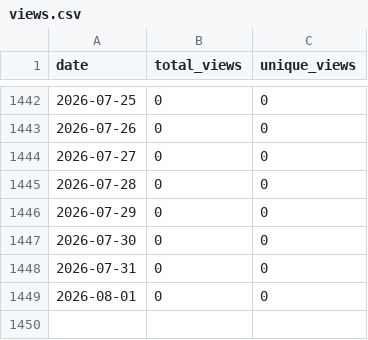
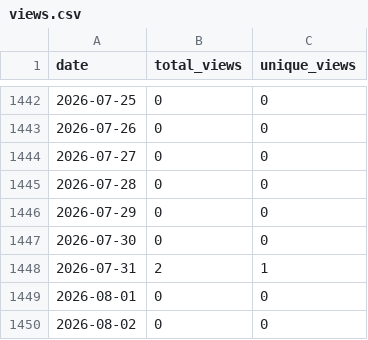
Before and after one commit to wumphlett/COMP-3700, a CSV file: .traffic/views.csv, drawn as a sheet; only a part is shown, gaps mark what is left out.

```diff
--- a/.traffic/views.csv
+++ b/.traffic/views.csv
@@ -1447,3 +1447,4 @@ date,total_views,unique_views
 2026-07-30,0,0
-2026-07-31,0,0
+2026-07-31,2,1
 2026-08-01,0,0
+2026-08-02,0,0
```
Also changed, not shown: .traffic/clones.csv, 3 other files.
